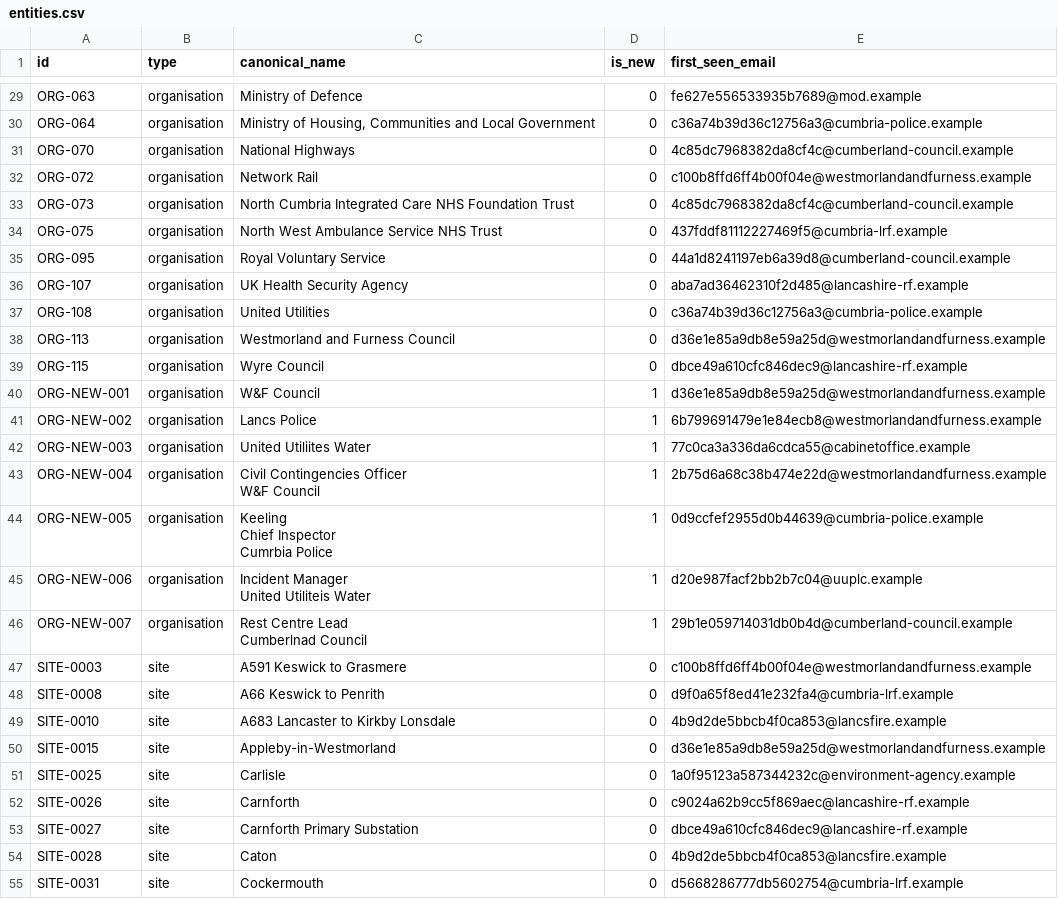
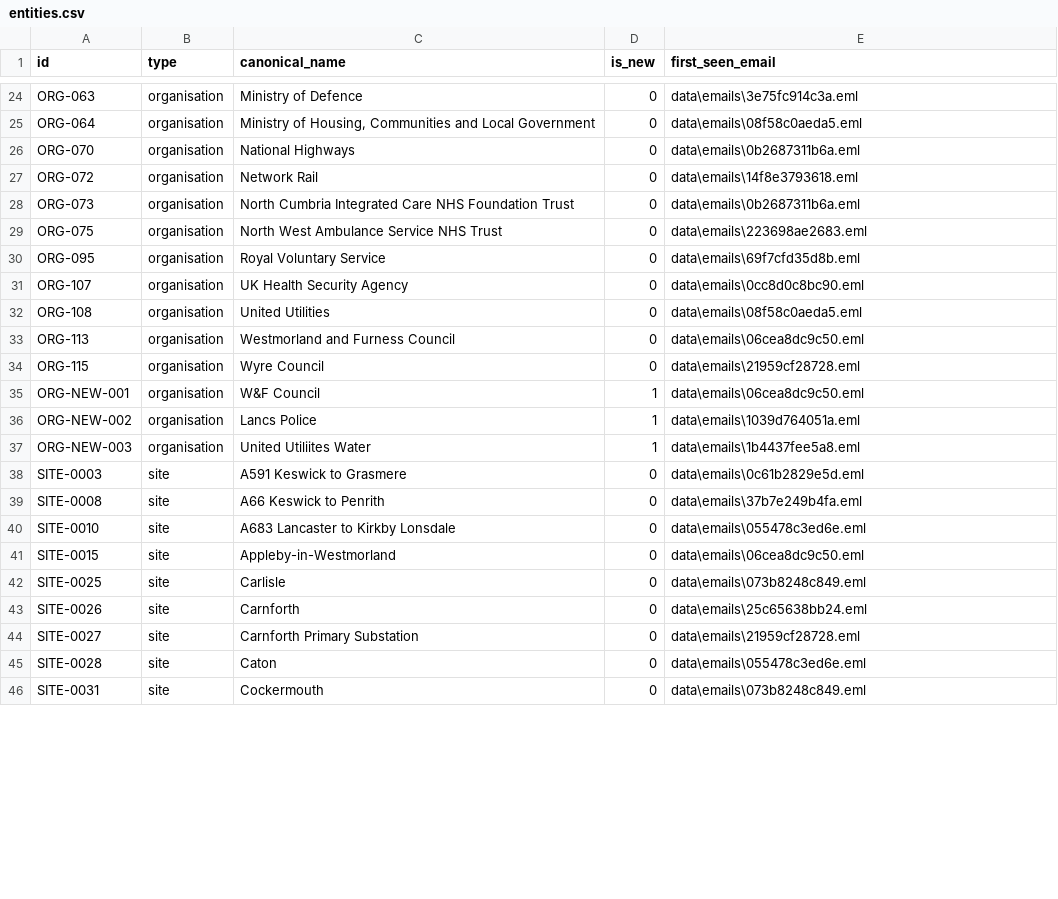
Before and after one commit to CyprianFusi/red-data-science-technical-test, a CSV file: output/csv/entities.csv, drawn as a sheet; only a part is shown, gaps mark what is left out; removed rows and columns are numbered as before the commit, all else as after; ↵ is a line break in a cell; the diff covers the shown part only; the diff names each change by its address in the sheet, - before the commit and + after, or states it on an @@ line.

```diff
--- a/output/csv/entities.csv
+++ b/output/csv/entities.csv
-E24 (first_seen_email): fe627e556533935b7689@mod.example
+E24 (first_seen_email): data\emails\3e75fc914c3a.eml
-E25 (first_seen_email): c36a74b39d36c12756a3@cumbria-police.example
+E25 (first_seen_email): data\emails\08f58c0aeda5.eml
-E26 (first_seen_email): 4c85dc7968382da8cf4c@cumberland-council.example
+E26 (first_seen_email): data\emails\0b2687311b6a.eml
-E27 (first_seen_email): c100b8ffd6ff4b00f04e@westmorlandandfurness.example
+E27 (first_seen_email): data\emails\14f8e3793618.eml
-E28 (first_seen_email): 4c85dc7968382da8cf4c@cumberland-council.example
+E28 (first_seen_email): data\emails\0b2687311b6a.eml
-E29 (first_seen_email): 437fddf81112227469f5@cumbria-lrf.example
+E29 (first_seen_email): data\emails\223698ae2683.eml
-E30 (first_seen_email): 44a1d8241197eb6a39d8@cumberland-council.example
+E30 (first_seen_email): data\emails\69f7cfd35d8b.eml
-E31 (first_seen_email): aba7ad36462310f2d485@lancashire-rf.example
+E31 (first_seen_email): data\emails\0cc8d0c8bc90.eml
-E32 (first_seen_email): c36a74b39d36c12756a3@cumbria-police.example
+E32 (first_seen_email): data\emails\08f58c0aeda5.eml
-E33 (first_seen_email): d36e1e85a9db8e59a25d@westmorlandandfurness.example
+E33 (first_seen_email): data\emails\06cea8dc9c50.eml
-E34 (first_seen_email): dbce49a610cfc846dec9@lancashire-rf.example
+E34 (first_seen_email): data\emails\21959cf28728.eml
-E35 (first_seen_email): d36e1e85a9db8e59a25d@westmorlandandfurness.example
+E35 (first_seen_email): data\emails\06cea8dc9c50.eml
-E36 (first_seen_email): 6b799691479e1e84ecb8@westmorlandandfurness.example
+E36 (first_seen_email): data\emails\1039d764051a.eml
-E37 (first_seen_email): 77c0ca3a336da6cdca55@cabinetoffice.example
+E37 (first_seen_email): data\emails\1b4437fee5a8.eml
-row 43: ORG-NEW-004 | organisation | Civil Contingencies Officer ↵ W&F Council | 1 | 2b75d6a68c38b474e22d@westmorlandandfurness.example
-row 44: ORG-NEW-005 | organisation | Keeling ↵ Chief Inspector ↵ Cumrbia Police | 1 | 0d9ccfef2955d0b44639@cumbria-police.example
-row 45: ORG-NEW-006 | organisation | Incident Manager ↵ United Utiliteis Water | 1 | d20e987facf2bb2b7c04@uuplc.example
-row 46: ORG-NEW-007 | organisation | Rest Centre Lead ↵ Cumberlnad Council | 1 | 29b1e059714031db0b4d@cumberland-council.example
-E38 (first_seen_email): c100b8ffd6ff4b00f04e@westmorlandandfurness.example
+E38 (first_seen_email): data\emails\0c61b2829e5d.eml
-E39 (first_seen_email): d9f0a65f8ed41e232fa4@cumbria-lrf.example
+E39 (first_seen_email): data\emails\37b7e249b4fa.eml
-E40 (first_seen_email): 4b9d2de5bbcb4f0ca853@lancsfire.example
+E40 (first_seen_email): data\emails\055478c3ed6e.eml
-E41 (first_seen_email): d36e1e85a9db8e59a25d@westmorlandandfurness.example
+E41 (first_seen_email): data\emails\06cea8dc9c50.eml
-E42 (first_seen_email): 1a0f95123a587344232c@environment-agency.example
+E42 (first_seen_email): data\emails\073b8248c849.eml
-E43 (first_seen_email): c9024a62b9cc5f869aec@lancashire-rf.example
+E43 (first_seen_email): data\emails\25c65638bb24.eml
-E44 (first_seen_email): dbce49a610cfc846dec9@lancashire-rf.example
+E44 (first_seen_email): data\emails\21959cf28728.eml
-E45 (first_seen_email): 4b9d2de5bbcb4f0ca853@lancsfire.example
+E45 (first_seen_email): data\emails\055478c3ed6e.eml
-E46 (first_seen_email): d5668286777db5602754@cumbria-lrf.example
+E46 (first_seen_email): data\emails\073b8248c849.eml
```
Also changed, not shown: 5 removed rows and 55 edited cells elsewhere in this file, output/csv/source_emails.csv, 6 other files.
